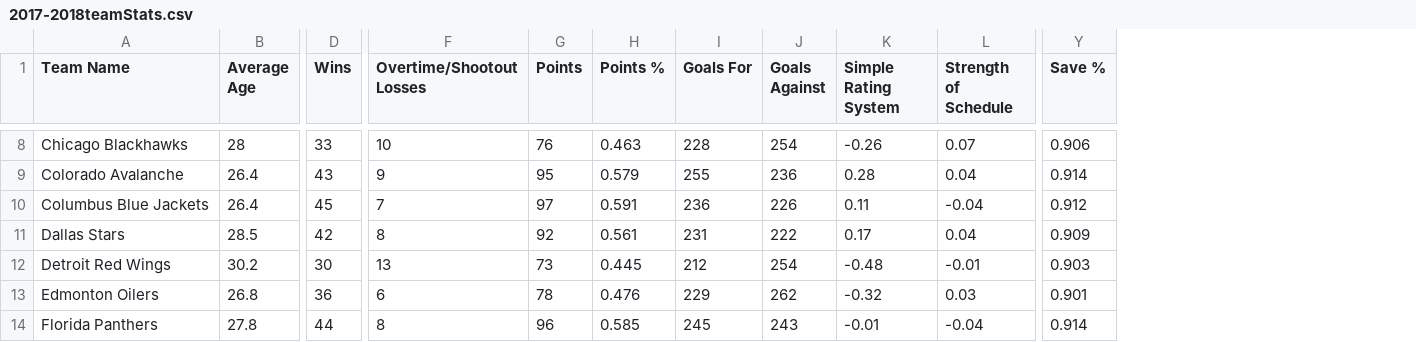
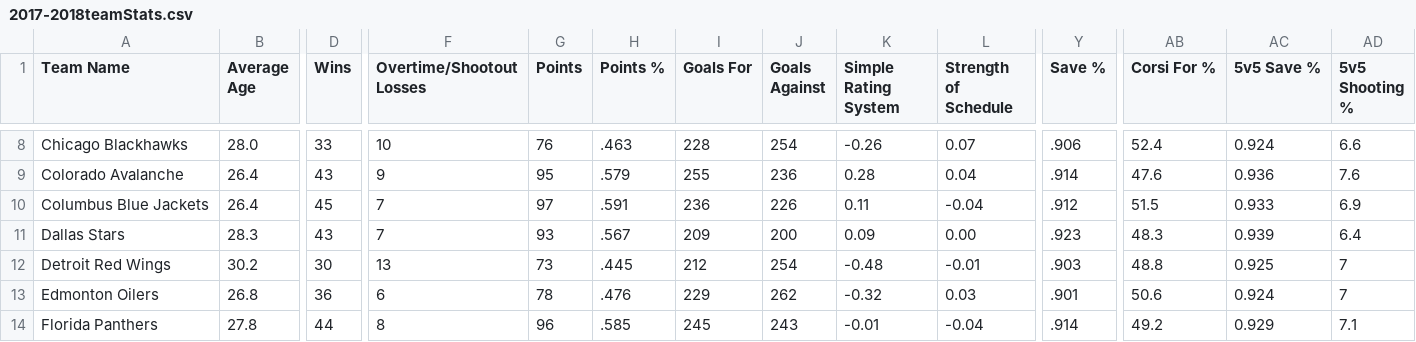
Before and after one commit to KardasR/Research-Project, a CSV file: Research Project/Research Project/2017-2018teamStats.csv, drawn as a sheet; only a part is shown, gaps mark what is left out; the diff covers the shown part only; the diff names each change by its address in the sheet, - before the commit and + after, or states it on an @@ line.

```diff
--- a/Research Project/Research Project/2017-2018teamStats.csv
+++ b/Research Project/Research Project/2017-2018teamStats.csv
+column AB (Corsi For %), rows 8-14: 52.4 | 47.6 | 51.5 | 48.3 | 48.8 | 50.6 | 49.2
+column AC (5v5 Save %), rows 8-14: 0.924 | 0.936 | 0.933 | 0.939 | 0.925 | 0.924 | 0.929
+column AD (5v5 Shooting %), rows 8-14: 6.6 | 7.6 | 6.9 | 6.4 | 7 | 7 | 7.1
-B8 (Average Age): 28
+B8 (Average Age): 28.0
-H8 (Points %): 0.463
+H8 (Points %): .463
-Y8 (Save %): 0.906
+Y8 (Save %): .906
-H9 (Points %): 0.579
+H9 (Points %): .579
-Y9 (Save %): 0.914
+Y9 (Save %): .914
-H10 (Points %): 0.591
+H10 (Points %): .591
-Y10 (Save %): 0.912
+Y10 (Save %): .912
-B11 (Average Age): 28.5
+B11 (Average Age): 28.3
-D11 (Wins): 42
+D11 (Wins): 43
-F11 (Overtime/Shootout Losses): 8
+F11 (Overtime/Shootout Losses): 7
-G11 (Points): 92
+G11 (Points): 93
-H11 (Points %): 0.561
+H11 (Points %): .567
-I11 (Goals For): 231
+I11 (Goals For): 209
-J11 (Goals Against): 222
+J11 (Goals Against): 200
-K11 (Simple Rating System): 0.17
+K11 (Simple Rating System): 0.09
-L11 (Strength of Schedule): 0.04
+L11 (Strength of Schedule): 0.00
-Y11 (Save %): 0.909
+Y11 (Save %): .923
-H12 (Points %): 0.445
+H12 (Points %): .445
-Y12 (Save %): 0.903
+Y12 (Save %): .903
-H13 (Points %): 0.476
+H13 (Points %): .476
-Y13 (Save %): 0.901
+Y13 (Save %): .901
-H14 (Points %): 0.585
+H14 (Points %): .585
-Y14 (Save %): 0.914
+Y14 (Save %): .914
```
Also changed, not shown: 105 edited cells elsewhere in this file, Research Project/Research Project/2018-2019teamStats.csv, 15 other files.
